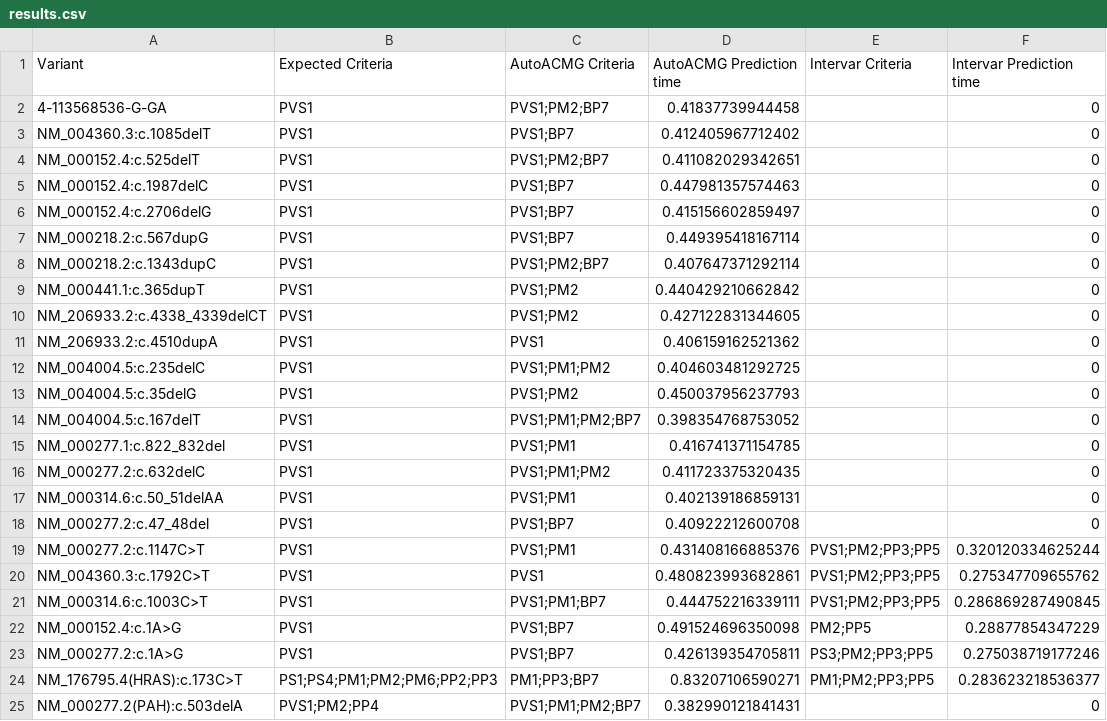
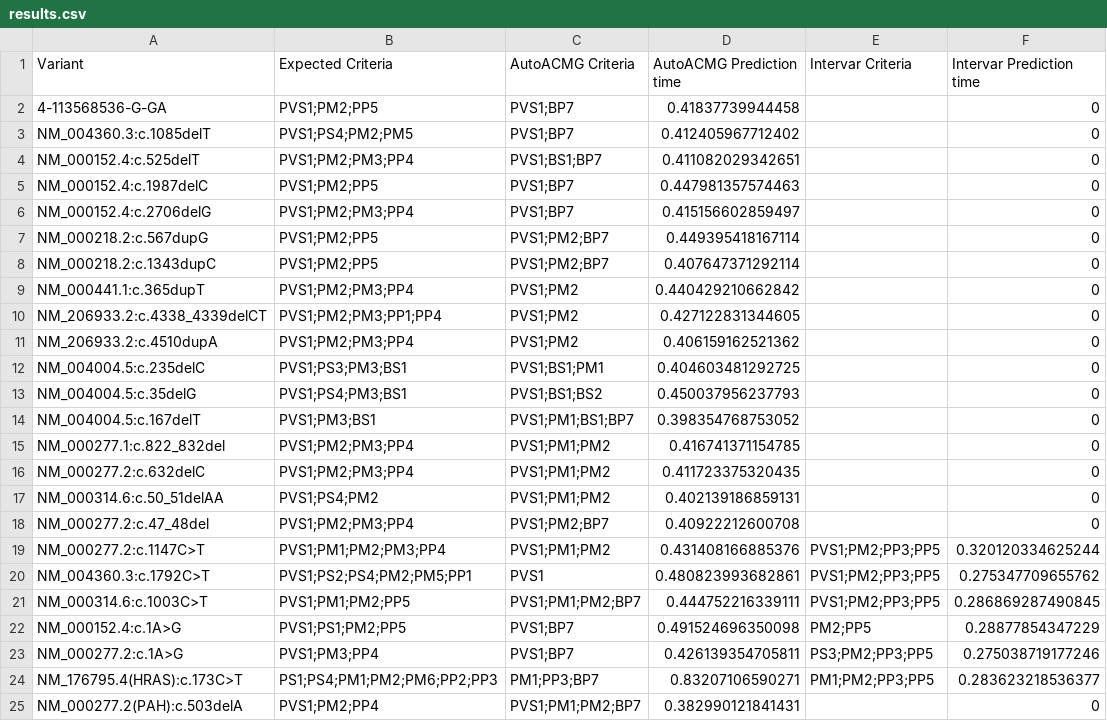
Before and after one commit to bihealth/auto-acmg, a CSV file: src/bench/results.csv, drawn as a sheet; only a part is shown; the diff covers the shown part only; the diff names each change by its address in the sheet, - before the commit and + after, or states it on an @@ line.

```diff
--- a/src/bench/results.csv
+++ b/src/bench/results.csv
-B2 (Expected Criteria): PVS1
+B2 (Expected Criteria): PVS1;PM2;PP5
-C2 (AutoACMG Criteria): PVS1;PM2;BP7
+C2 (AutoACMG Criteria): PVS1;BP7
-B3 (Expected Criteria): PVS1
+B3 (Expected Criteria): PVS1;PS4;PM2;PM5
-B4 (Expected Criteria): PVS1
+B4 (Expected Criteria): PVS1;PM2;PM3;PP4
-C4 (AutoACMG Criteria): PVS1;PM2;BP7
+C4 (AutoACMG Criteria): PVS1;BS1;BP7
-B5 (Expected Criteria): PVS1
+B5 (Expected Criteria): PVS1;PM2;PP5
-B6 (Expected Criteria): PVS1
+B6 (Expected Criteria): PVS1;PM2;PM3;PP4
-B7:B8 (Expected Criteria): PVS1
+B7:B8 (Expected Criteria): PVS1;PM2;PP5
-C7 (AutoACMG Criteria): PVS1;BP7
+C7 (AutoACMG Criteria): PVS1;PM2;BP7
-B9 (Expected Criteria): PVS1
+B9 (Expected Criteria): PVS1;PM2;PM3;PP4
-B10 (Expected Criteria): PVS1
+B10 (Expected Criteria): PVS1;PM2;PM3;PP1;PP4
-B11 (Expected Criteria): PVS1
+B11 (Expected Criteria): PVS1;PM2;PM3;PP4
-C11 (AutoACMG Criteria): PVS1
+C11 (AutoACMG Criteria): PVS1;PM2
-B12 (Expected Criteria): PVS1
+B12 (Expected Criteria): PVS1;PS3;PM3;BS1
-C12 (AutoACMG Criteria): PVS1;PM1;PM2
+C12 (AutoACMG Criteria): PVS1;BS1;PM1
-B13 (Expected Criteria): PVS1
+B13 (Expected Criteria): PVS1;PS4;PM3;BS1
-C13 (AutoACMG Criteria): PVS1;PM2
+C13 (AutoACMG Criteria): PVS1;BS1;BS2
-B14 (Expected Criteria): PVS1
+B14 (Expected Criteria): PVS1;PM3;BS1
-C14 (AutoACMG Criteria): PVS1;PM1;PM2;BP7
+C14 (AutoACMG Criteria): PVS1;PM1;BS1;BP7
-B15:B16 (Expected Criteria): PVS1
+B15:B16 (Expected Criteria): PVS1;PM2;PM3;PP4
-C15 (AutoACMG Criteria): PVS1;PM1
+C15 (AutoACMG Criteria): PVS1;PM1;PM2
-B17 (Expected Criteria): PVS1
+B17 (Expected Criteria): PVS1;PS4;PM2
-C17 (AutoACMG Criteria): PVS1;PM1
+C17 (AutoACMG Criteria): PVS1;PM1;PM2
-B18 (Expected Criteria): PVS1
+B18 (Expected Criteria): PVS1;PM2;PM3;PP4
-C18 (AutoACMG Criteria): PVS1;BP7
+C18 (AutoACMG Criteria): PVS1;PM2;BP7
-B19 (Expected Criteria): PVS1
+B19 (Expected Criteria): PVS1;PM1;PM2;PM3;PP4
-C19 (AutoACMG Criteria): PVS1;PM1
+C19 (AutoACMG Criteria): PVS1;PM1;PM2
-B20 (Expected Criteria): PVS1
+B20 (Expected Criteria): PVS1;PS2;PS4;PM2;PM5;PP1
-B21 (Expected Criteria): PVS1
+B21 (Expected Criteria): PVS1;PM1;PM2;PP5
-C21 (AutoACMG Criteria): PVS1;PM1;BP7
+C21 (AutoACMG Criteria): PVS1;PM1;PM2;BP7
-B22 (Expected Criteria): PVS1
+B22 (Expected Criteria): PVS1;PS1;PM2;PP5
-B23 (Expected Criteria): PVS1
+B23 (Expected Criteria): PVS1;PM3;PP4
```
Also changed, not shown: 73 edited cells elsewhere in this file, 7 other files.
